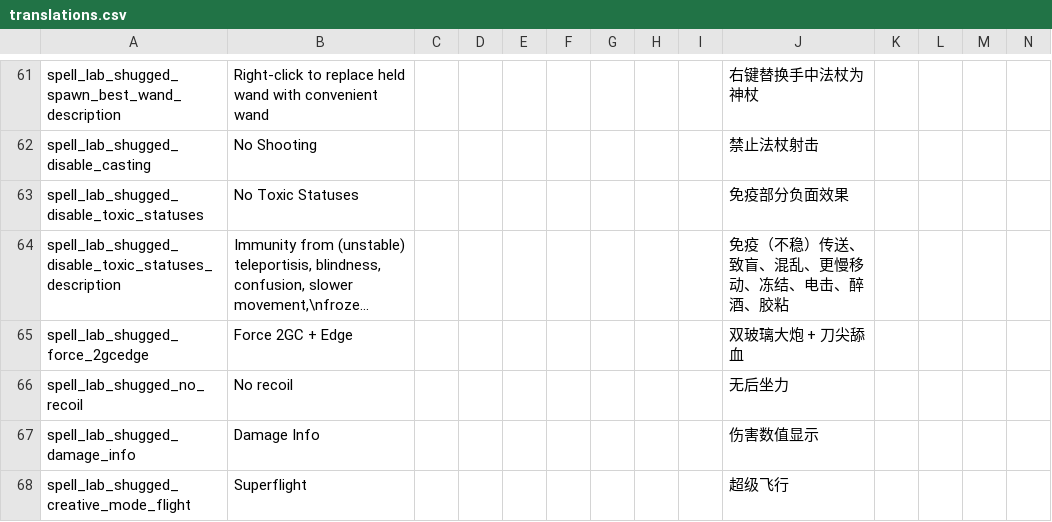
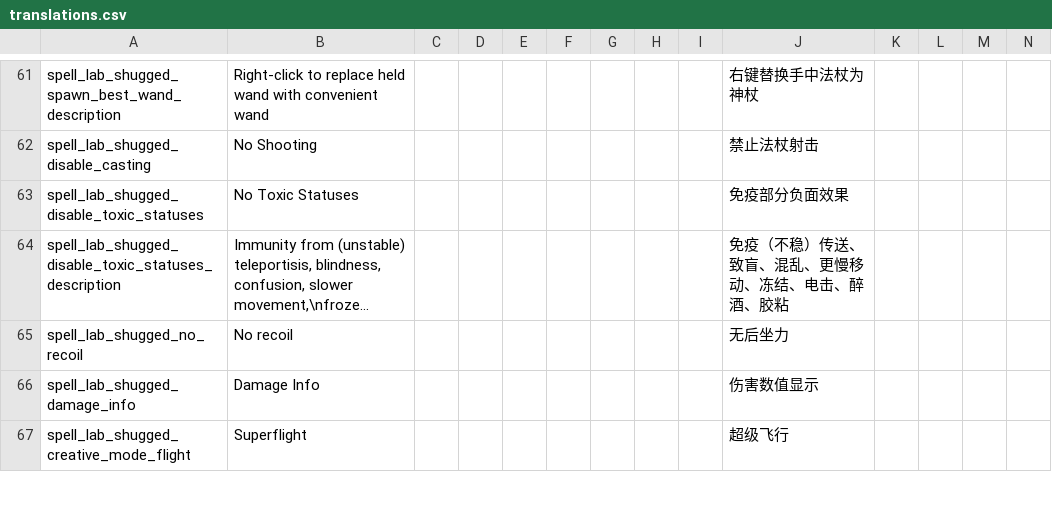
Before and after one commit to shoozzzh/Spell-Lab-Shugged, a CSV file: files/translations.csv, drawn as a sheet; only a part is shown, gaps mark what is left out; long unchanged cells end in …; rows hold the shown columns only; the diff names each change by its address in the sheet, - before the commit and + after, or states it on an @@ line.

Commit message:
remove unused 2gcedge things

```diff
--- a/files/translations.csv
+++ b/files/translations.csv
-row 65: spell_lab_shugged_force_2gcedge | Force 2GC + Edge |  |  |  |  |  |  |  | 双玻璃大炮 + 刀尖舔血
```
Also changed, not shown: 1 other file.
